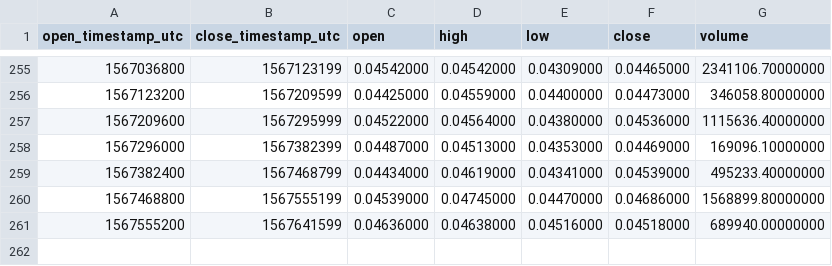
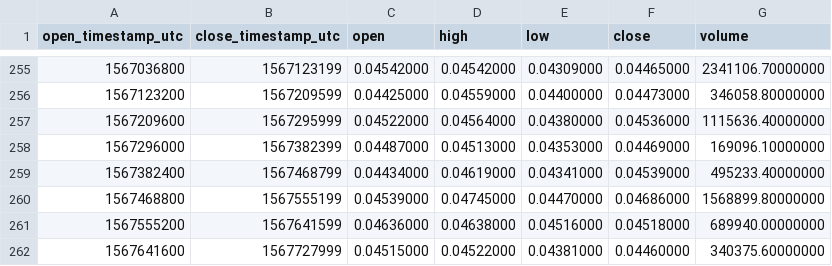
Before and after one commit to cryptobigbro/binance-ADATUSD, a CSV file: binance-ADATUSD-1d.csv, drawn as a sheet; only a part is shown, gaps mark what is left out.

```diff
--- a/binance-ADATUSD-1d.csv
+++ b/binance-ADATUSD-1d.csv
@@ -261 +261,2 @@ open_timestamp_utc,close_timestamp_utc,open,high,low,close,volume
 1567555200,1567641599,0.04636000,0.04638000,0.04516000,0.04518000,689940.00000000
+1567641600,1567727999,0.04515000,0.04522000,0.04381000,0.04460000,340375.60000000
```
Also changed, not shown: binance-ADATUSD-1h.csv.
